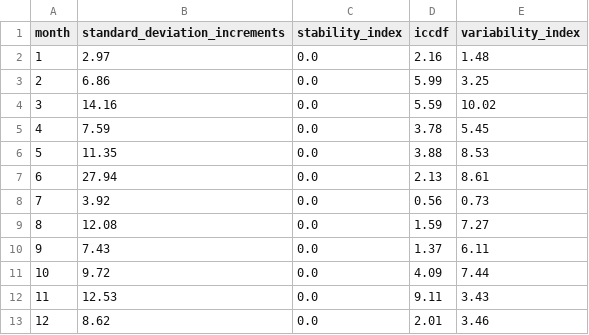
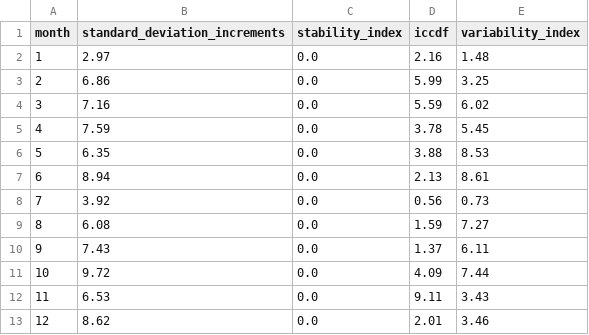
Before and after one commit to salazarna/synthetic-irradiance-sequence, a CSV file: validations/metrics/variability/oregon-10/bootstrap_month.csv, drawn as a sheet.

```diff
--- a/validations/metrics/variability/oregon-10/bootstrap_month.csv
+++ b/validations/metrics/variability/oregon-10/bootstrap_month.csv
@@ -3,11 +3,11 @@ month,standard_deviation_increments,stability_index,iccdf,variability_index
 2,6.86,0.0,5.99,3.25
-3,14.16,0.0,5.59,10.02
+3,7.16,0.0,5.59,6.02
 4,7.59,0.0,3.78,5.45
-5,11.35,0.0,3.88,8.53
-6,27.94,0.0,2.13,8.61
+5,6.35,0.0,3.88,8.53
+6,8.94,0.0,2.13,8.61
 7,3.92,0.0,0.56,0.73
-8,12.08,0.0,1.59,7.27
+8,6.08,0.0,1.59,7.27
 9,7.43,0.0,1.37,6.11
 10,9.72,0.0,4.09,7.44
-11,12.53,0.0,9.11,3.43
+11,6.53,0.0,9.11,3.43
 12,8.62,0.0,2.01,3.46
```
Also changed, not shown: validations/metrics/variability/bogota-30/bootstrap_month.csv, validations/metrics/variability/bogota-60/bootstrap_month.csv, 19 other files.
